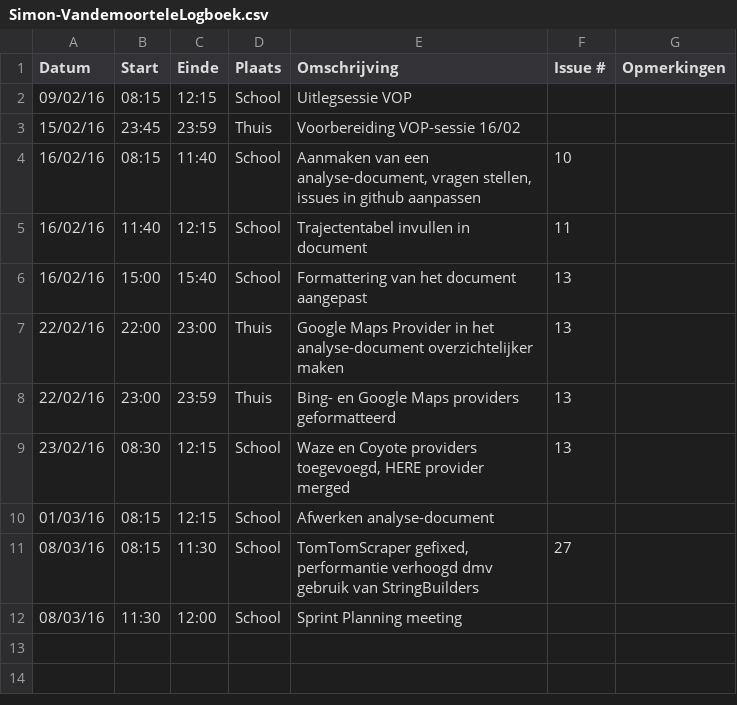
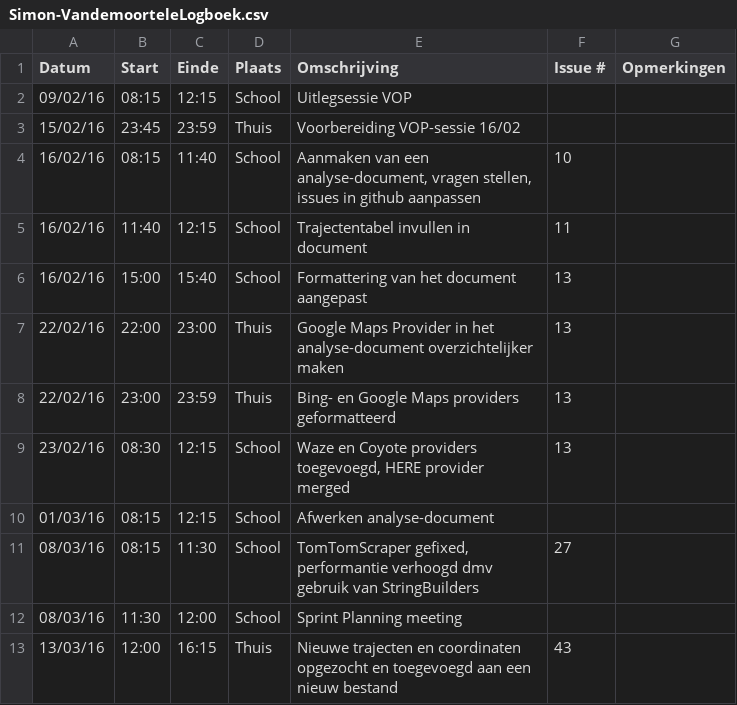
Before and after one commit to ghentlivinglab/Traffic-Travel-Time-Analyzer-3, a CSV file: Simon-VandemoorteleLogboek.csv, drawn as a sheet; the diff names each change by its address in the sheet, - before the commit and + after, or states it on an @@ line.

Commit message:
Update Simon-VandemoorteleLogboek.csv

```diff
--- a/Simon-VandemoorteleLogboek.csv
+++ b/Simon-VandemoorteleLogboek.csv
+row 13: 13/03/16 | 12:00 | 16:15 | Thuis | Nieuwe trajecten en coordinaten opgezocht en toegevoegd aan een nieuw bestand | 43
```
